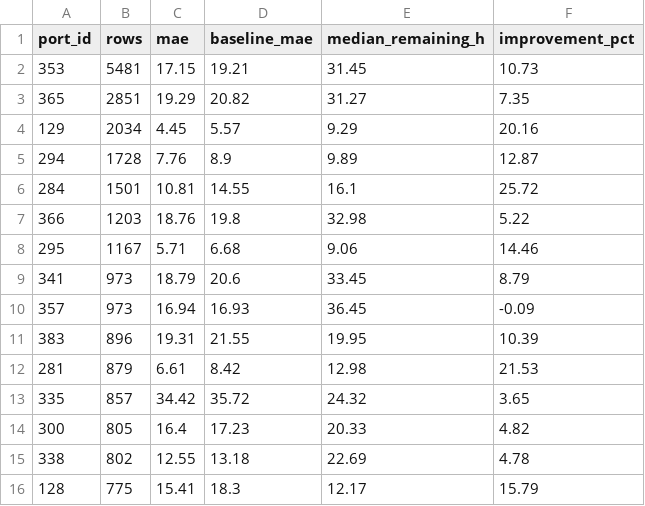
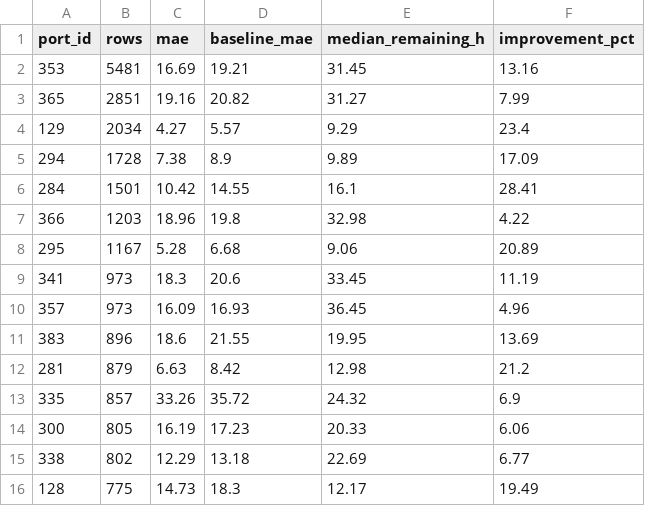
Before and after one commit to vAudioso/harborwise, a CSV file: reports/E10_errors_by_port.csv, drawn as a sheet.

```diff
--- a/reports/E10_errors_by_port.csv
+++ b/reports/E10_errors_by_port.csv
@@ -1,16 +1,16 @@
 port_id,rows,mae,baseline_mae,median_remaining_h,improvement_pct
-353,5481,17.15,19.21,31.45,10.73
-365,2851,19.29,20.82,31.27,7.35
-129,2034,4.45,5.57,9.29,20.16
-294,1728,7.76,8.9,9.89,12.87
-284,1501,10.81,14.55,16.1,25.72
-366,1203,18.76,19.8,32.98,5.22
-295,1167,5.71,6.68,9.06,14.46
-341,973,18.79,20.6,33.45,8.79
-357,973,16.94,16.93,36.45,-0.09
-383,896,19.31,21.55,19.95,10.39
-281,879,6.61,8.42,12.98,21.53
-335,857,34.42,35.72,24.32,3.65
-300,805,16.4,17.23,20.33,4.82
-338,802,12.55,13.18,22.69,4.78
-128,775,15.41,18.3,12.17,15.79
+353,5481,16.69,19.21,31.45,13.16
+365,2851,19.16,20.82,31.27,7.99
+129,2034,4.27,5.57,9.29,23.4
+294,1728,7.38,8.9,9.89,17.09
+284,1501,10.42,14.55,16.1,28.41
+366,1203,18.96,19.8,32.98,4.22
+295,1167,5.28,6.68,9.06,20.89
+341,973,18.3,20.6,33.45,11.19
+357,973,16.09,16.93,36.45,4.96
+383,896,18.6,21.55,19.95,13.69
+281,879,6.63,8.42,12.98,21.2
+335,857,33.26,35.72,24.32,6.9
+300,805,16.19,17.23,20.33,6.06
+338,802,12.29,13.18,22.69,6.77
+128,775,14.73,18.3,12.17,19.49
```
Also changed, not shown: reports/E10_biggest_misses.csv, reports/E10_errors_by_checkpoint.csv, 24 other files.
